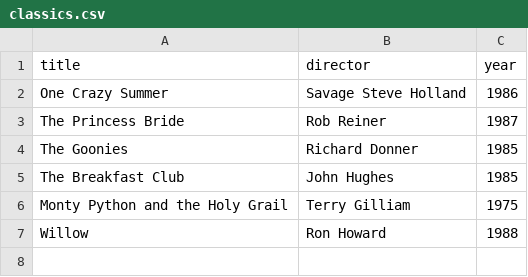
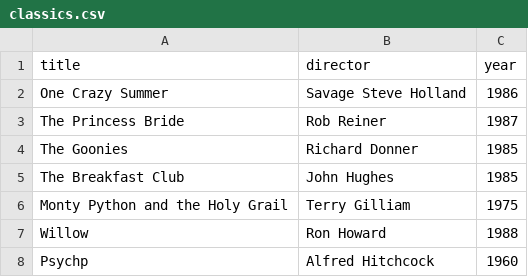
Before and after one commit to Platidues/webflyx, a CSV file: classics.csv, drawn as a sheet; the diff names each change by its address in the sheet, - before the commit and + after, or states it on an @@ line.

Commit message:
L:

```diff
--- a/classics.csv
+++ b/classics.csv
+row 8: Psychp | Alfred Hitchcock | 1960
```
